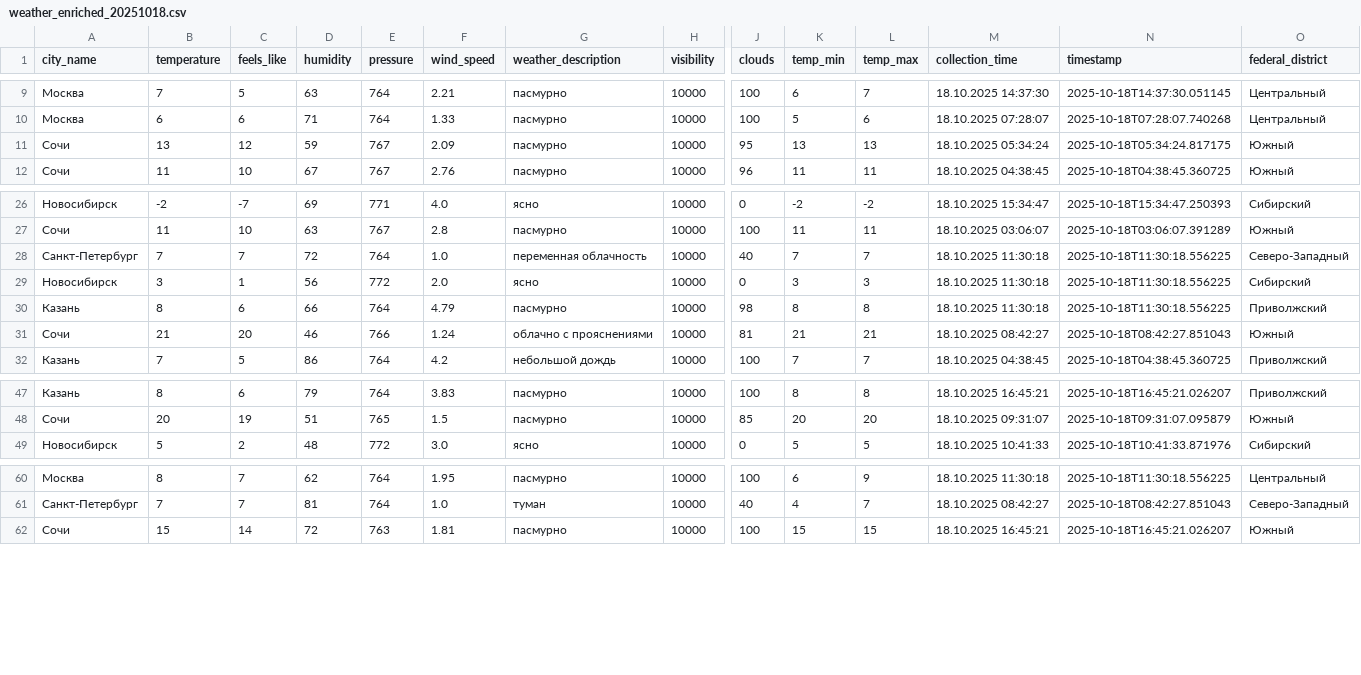
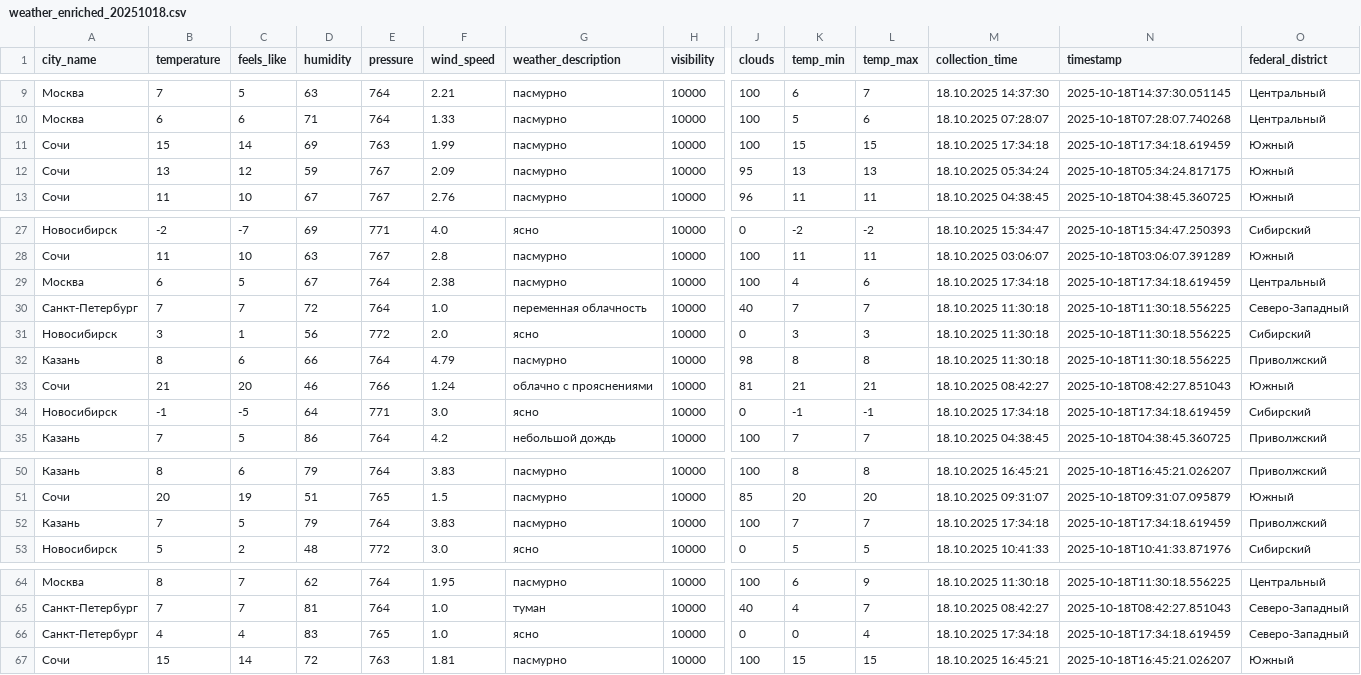
Before and after one commit to julia-JT/Weather_tourism_pipeline, a CSV file: data/enriched/weather_enriched_20251018.csv, drawn as a sheet; only a part is shown, gaps mark what is left out; rows hold the shown columns only; the diff names each change by its address in the sheet, - before the commit and + after, or states it on an @@ line.

```diff
--- a/data/enriched/weather_enriched_20251018.csv
+++ b/data/enriched/weather_enriched_20251018.csv
+row 11: Сочи | 15 | 14 | 69 | 763 | 1.99 | пасмурно | 10000 | 100 | 15 | 15 | 18.10.2025 17:34:18 | 2025-10-18T17:34:18.619459 | Южный
+row 29: Москва | 6 | 5 | 67 | 764 | 2.38 | пасмурно | 10000 | 100 | 4 | 6 | 18.10.2025 17:34:18 | 2025-10-18T17:34:18.619459 | Центральный
+row 34: Новосибирск | -1 | -5 | 64 | 771 | 3.0 | ясно | 10000 | 0 | -1 | -1 | 18.10.2025 17:34:18 | 2025-10-18T17:34:18.619459 | Сибирский
+row 52: Казань | 7 | 5 | 79 | 764 | 3.83 | пасмурно | 10000 | 100 | 7 | 7 | 18.10.2025 17:34:18 | 2025-10-18T17:34:18.619459 | Приволжский
+row 66: Санкт-Петербург | 4 | 4 | 83 | 765 | 1.0 | ясно | 10000 | 0 | 0 | 4 | 18.10.2025 17:34:18 | 2025-10-18T17:34:18.619459 | Северо-Западный
```
Also changed, not shown: data/aggregated/city_tourism_rating.csv, data/aggregated/federal_districts_summary.csv, 19 other files.
